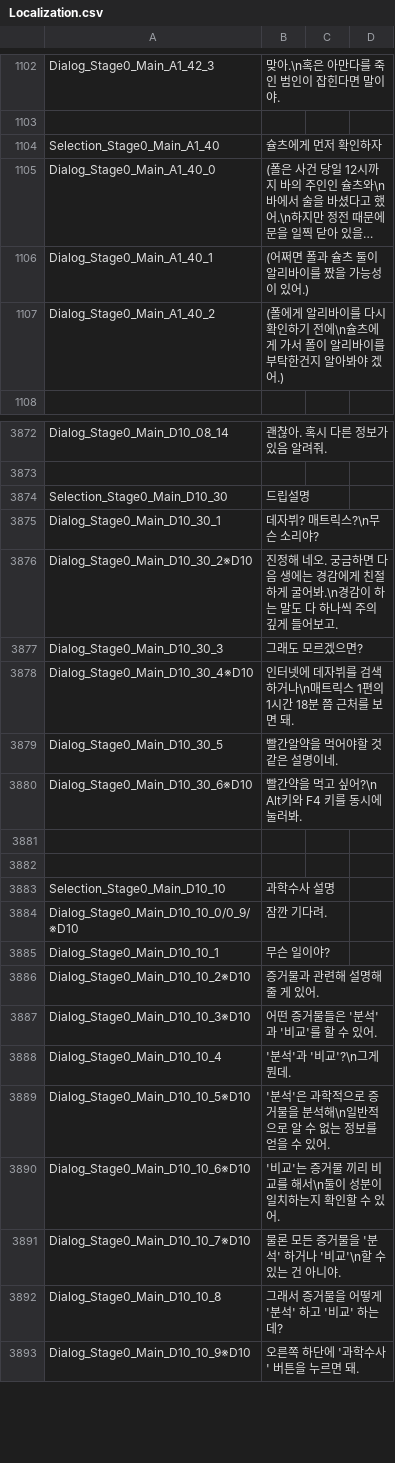
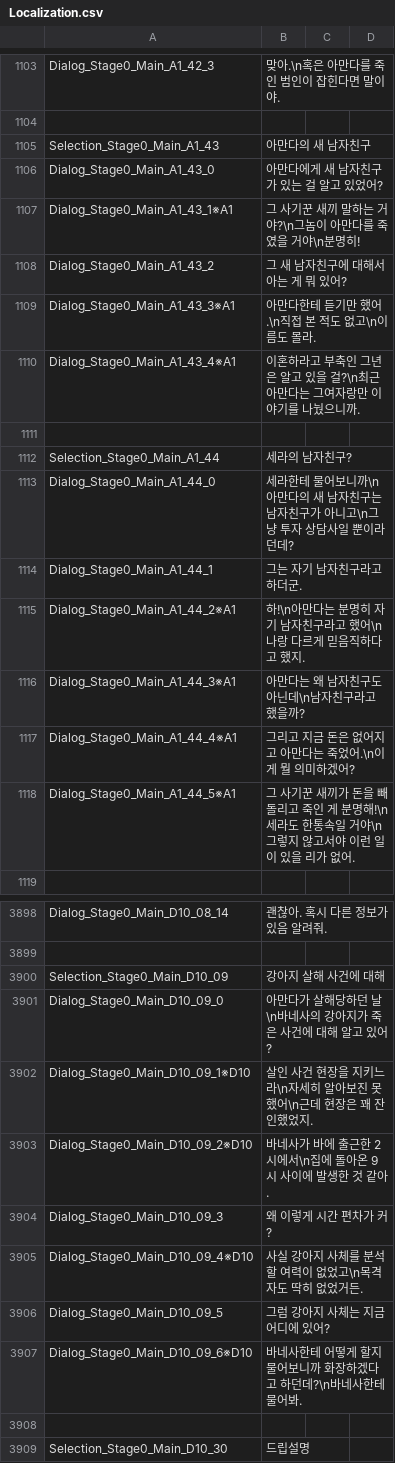
Before and after one commit to Axe-Lele/serialKiller, a CSV file: serialkiller_1_stage/Assets/Resources/Data/Localization.csv, drawn as a sheet; only a part is shown, gaps mark what is left out; the shorter side is filled out with more unchanged rows; long unchanged cells end in …; addresses are those after the commit; the diff covers the shown part only; the diff names each change by its address in the sheet, - before the commit and + after, or states it on an @@ line.

```diff
--- a/serialkiller_1_stage/Assets/Resources/Data/Localization.csv
+++ b/serialkiller_1_stage/Assets/Resources/Data/Localization.csv
@@ row 1104 moved to row 1083: Selection_Stage0_Main_A1_40 @@
@@ row 1105 moved to row 1084: Dialog_Stage0_Main_A1_40_0 @@
@@ row 1106 moved to row 1085: Dialog_Stage0_Main_A1_40_1 @@
+row 1105: Selection_Stage0_Main_A1_43 | 아만다의 새 남자친구
+row 1106: Dialog_Stage0_Main_A1_43_0 | 아만다에게 새 남자친구가 있는 걸 알고 있었어?
+row 1107: Dialog_Stage0_Main_A1_43_1※A1 | 그 사기꾼 새끼 말하는 거야?\n그놈이 아만다를 죽였을 거야\n분명히!
+row 1108: Dialog_Stage0_Main_A1_43_2 | 그 새 남자친구에 대해서 아는 게 뭐 있어?
+row 1109: Dialog_Stage0_Main_A1_43_3※A1 | 아만다한테 듣기만 했어.\n직접 본 적도 없고\n이름도 몰라.
+row 1110: Dialog_Stage0_Main_A1_43_4※A1 | 이혼하라고 부축인 그년은 알고 있을 걸?\n최근 아만다는 그여자랑만 이야기를 나눴으니까.
-row 1111: Dialog_Stage0_Main_A1_40_2 | (폴에게 알리바이를 다시 확인하기 전에\n슐츠에게 가서 폴이 알리바이를 부탁한건지 알아봐야 겠어.)
+row 1111: (empty)
+row 1112: Selection_Stage0_Main_A1_44 | 세라의 남자친구?
+row 1113: Dialog_Stage0_Main_A1_44_0 | 세라한테 물어보니까\n아만다의 새 남자친구는 남자친구가 아니고\n그냥 투자 상담사일 뿐이라던데?
+row 1114: Dialog_Stage0_Main_A1_44_1 | 그는 자기 남자친구라고 하더군.
+row 1115: Dialog_Stage0_Main_A1_44_2※A1 | 하!\n아만다는 분명히 자기 남자친구라고 했어\n나랑 다르게 믿음직하다고 했지.
+row 1116: Dialog_Stage0_Main_A1_44_3※A1 | 아만다는 왜 남자친구도 아닌데\n남자친구라고 했을까?
+row 1117: Dialog_Stage0_Main_A1_44_4※A1 | 그리고 지금 돈은 없어지고 아만다는 죽었어.\n이게 뭘 의미하겠어?
+row 1118: Dialog_Stage0_Main_A1_44_5※A1 | 그 사기꾼 새끼가 돈을 빼돌리고 죽인 게 분명해!\n세라도 한통속일 거야\n그렇지 않고서야 이런 일이 있을 리가 없어.
+row 3900: Selection_Stage0_Main_D10_09 | 강아지 살해 사건에 대해
+row 3901: Dialog_Stage0_Main_D10_09_0 | 아만다가 살해당하던 날\n바네사의 강아지가 죽은 사건에 대해 알고 있어?
+row 3902: Dialog_Stage0_Main_D10_09_1※D10 | 살인 사건 현장을 지키느라\n자세히 알아보진 못했어\n근데 현장은 꽤 잔인했었지.
+row 3903: Dialog_Stage0_Main_D10_09_2※D10 | 바네사가 바에 출근한 2시에서\n집에 돌아온 9시 사이에 발생한 것 같아.
+row 3904: Dialog_Stage0_Main_D10_09_3 | 왜 이렇게 시간 편차가 커?
+row 3905: Dialog_Stage0_Main_D10_09_4※D10 | 사실 강아지 사체를 분석할 여력이 없었고\n목격자도 딱히 없었거든.
+row 3906: Dialog_Stage0_Main_D10_09_5 | 그럼 강아지 사체는 지금 어디에 있어?
+row 3907: Dialog_Stage0_Main_D10_09_6※D10 | 바네사한테 어떻게 할지 물어보니까 화장하겠다고 하던데?\n바네사한테 물어봐.
+row 3908: (empty)
```
Also changed, not shown: 22 added rows, 6 removed rows and 20 edited cells elsewhere in this file, 3 other files.
